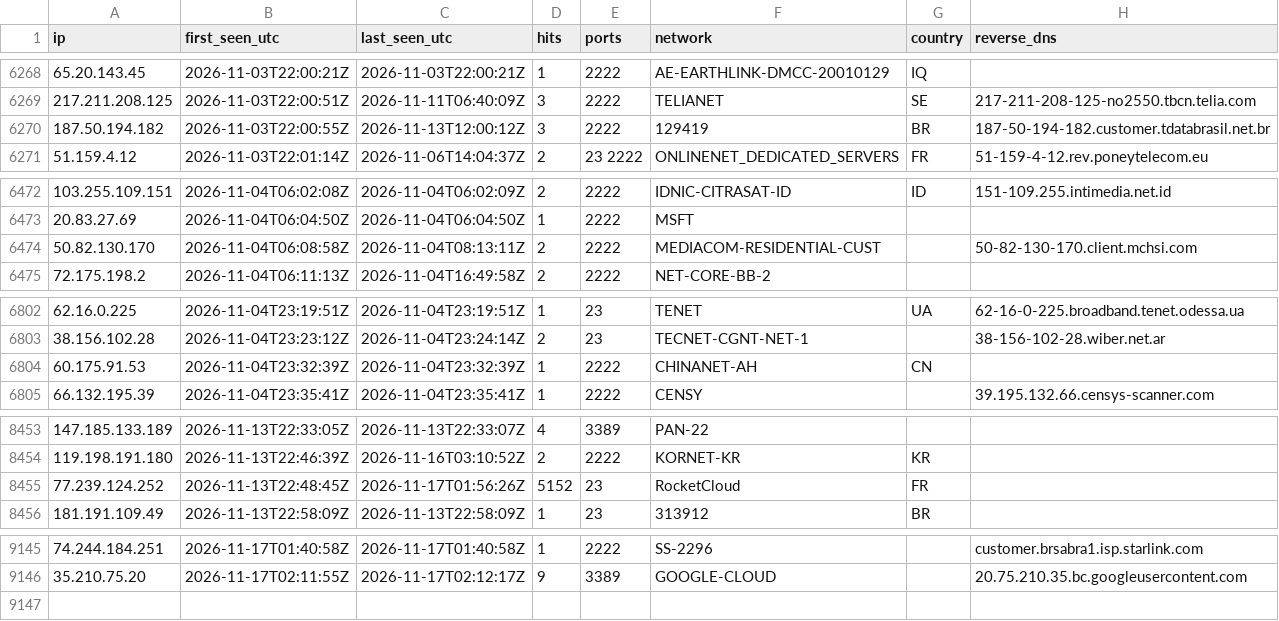
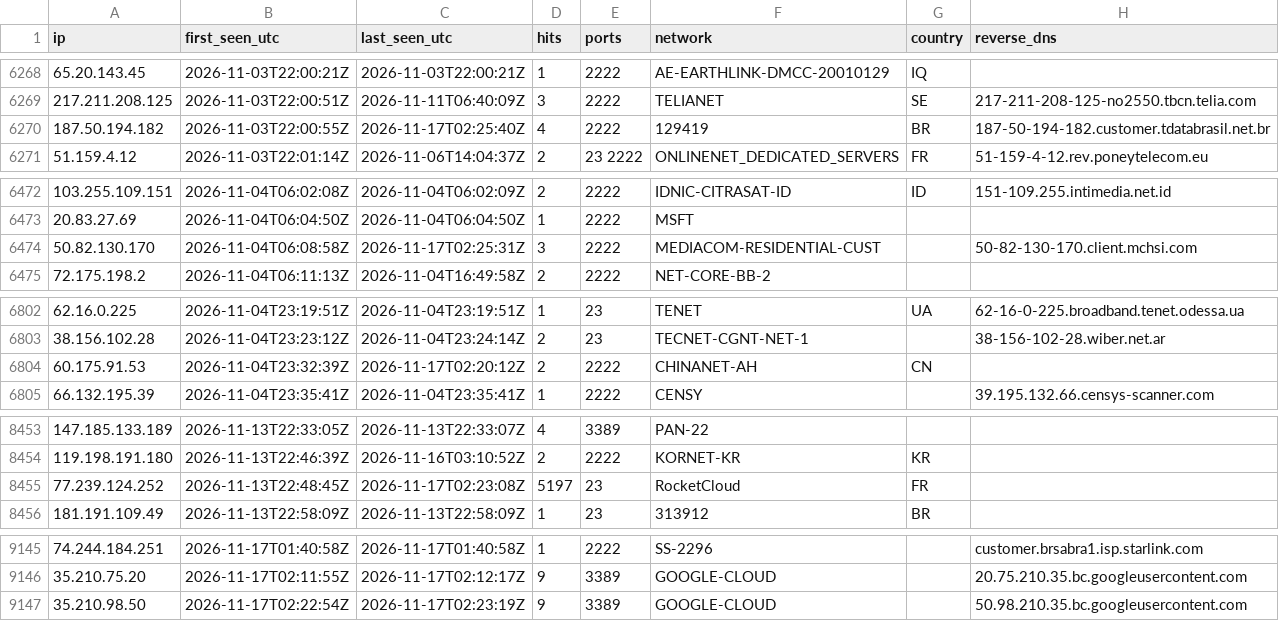
Before and after one commit to yourlocalaccountant/honeypot-db, a CSV file: ips.csv, drawn as a sheet; only a part is shown, gaps mark what is left out.

```diff
--- a/ips.csv
+++ b/ips.csv
@@ -6269,3 +6269,3 @@ ip,first_seen_utc,last_seen_utc,hits,ports,network,country,reverse_dns
 217.211.208.125,2026-11-03T22:00:51Z,2026-11-11T06:40:09Z,3,2222,TELIANET,SE,217-211-208-125-no2550.tbcn.telia.com
-187.50.194.182,2026-11-03T22:00:55Z,2026-11-13T12:00:12Z,3,2222,129419,BR,187-50-194-182.customer.tdatabrasil.net.br
+187.50.194.182,2026-11-03T22:00:55Z,2026-11-17T02:25:40Z,4,2222,129419,BR,187-50-194-182.customer.tdatabrasil.net.br
 51.159.4.12,2026-11-03T22:01:14Z,2026-11-06T14:04:37Z,2,23 2222,ONLINENET_DEDICATED_SERVERS,FR,51-159-4-12.rev.poneytelecom.eu
@@ -6473,3 +6473,3 @@ ip,first_seen_utc,last_seen_utc,hits,ports,network,country,reverse_dns
 20.83.27.69,2026-11-04T06:04:50Z,2026-11-04T06:04:50Z,1,2222,MSFT,,
-50.82.130.170,2026-11-04T06:08:58Z,2026-11-04T08:13:11Z,2,2222,MEDIACOM-RESIDENTIAL-CUST,,50-82-130-170.client.mchsi.com
+50.82.130.170,2026-11-04T06:08:58Z,2026-11-17T02:25:31Z,3,2222,MEDIACOM-RESIDENTIAL-CUST,,50-82-130-170.client.mchsi.com
 72.175.198.2,2026-11-04T06:11:13Z,2026-11-04T16:49:58Z,2,2222,NET-CORE-BB-2,,
@@ -6803,3 +6803,3 @@ ip,first_seen_utc,last_seen_utc,hits,ports,network,country,reverse_dns
 38.156.102.28,2026-11-04T23:23:12Z,2026-11-04T23:24:14Z,2,23,TECNET-CGNT-NET-1,,38-156-102-28.wiber.net.ar
-60.175.91.53,2026-11-04T23:32:39Z,2026-11-04T23:32:39Z,1,2222,CHINANET-AH,CN,
+60.175.91.53,2026-11-04T23:32:39Z,2026-11-17T02:20:12Z,2,2222,CHINANET-AH,CN,
 66.132.195.39,2026-11-04T23:35:41Z,2026-11-04T23:35:41Z,1,2222,CENSY,,39.195.132.66.censys-scanner.com
@@ -8454,3 +8454,3 @@ ip,first_seen_utc,last_seen_utc,hits,ports,network,country,reverse_dns
 119.198.191.180,2026-11-13T22:46:39Z,2026-11-16T03:10:52Z,2,2222,KORNET-KR,KR,
-77.239.124.252,2026-11-13T22:48:45Z,2026-11-17T01:56:26Z,5152,23,RocketCloud,FR,
+77.239.124.252,2026-11-13T22:48:45Z,2026-11-17T02:23:08Z,5197,23,RocketCloud,FR,
 181.191.109.49,2026-11-13T22:58:09Z,2026-11-13T22:58:09Z,1,23,313912,BR,
@@ -9146 +9146,2 @@ ip,first_seen_utc,last_seen_utc,hits,ports,network,country,reverse_dns
 35.210.75.20,2026-11-17T02:11:55Z,2026-11-17T02:12:17Z,9,3389,GOOGLE-CLOUD,,20.75.210.35.bc.googleusercontent.com
+35.210.98.50,2026-11-17T02:22:54Z,2026-11-17T02:23:19Z,9,3389,GOOGLE-CLOUD,,50.98.210.35.bc.googleusercontent.com
```
Also changed, not shown: 2 other files.
